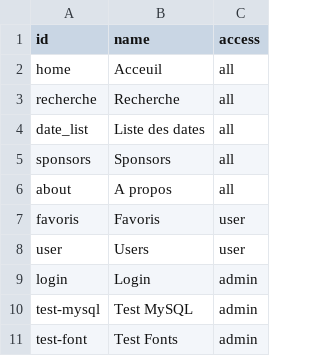
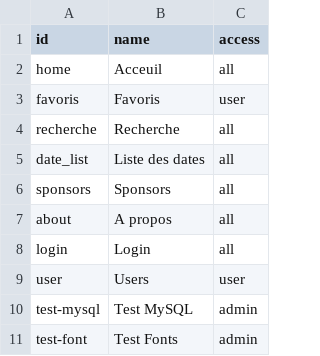
Before and after one commit to iMomobxl/4ipw3-project, a CSV file: src/asset/menu.csv, drawn as a sheet.

Commit message:
fix the burgermenu menu display for the login page

```diff
--- a/src/asset/menu.csv
+++ b/src/asset/menu.csv
@@ -2,2 +2,3 @@ id|name|access
 home|Acceuil|all
+favoris|Favoris|user
 recherche|Recherche|all
@@ -6,5 +7,4 @@ sponsors|Sponsors|all
 about|A propos|all
-favoris|Favoris|user
+login|Login|all
 user|Users|user
-login|Login|admin
 test-mysql|Test MySQL|admin
```
Also changed, not shown: 1 other file.
